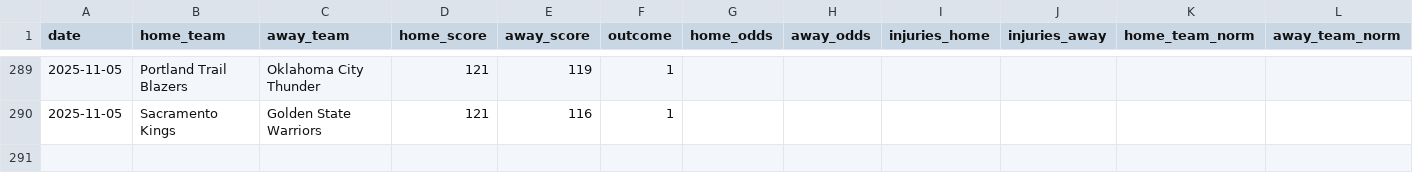
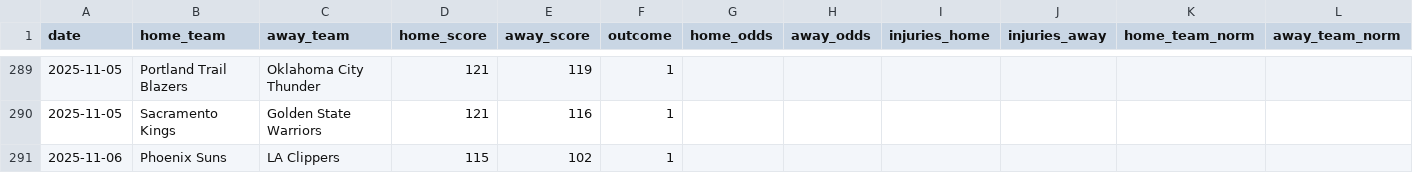
Before and after one commit to Ipickplays/Moneylines, a CSV file: nba_data.csv, drawn as a sheet; only a part is shown, gaps mark what is left out.

```diff
--- a/nba_data.csv
+++ b/nba_data.csv
@@ -290 +290,2 @@ date,home_team,away_team,home_score,away_score,outcome,home_odds,away_odds,injur
 2025-11-05,Sacramento Kings,Golden State Warriors,121,116,1,,,,,,
+2025-11-06,Phoenix Suns,LA Clippers,115,102,1,,,,,,
```
Also changed, not shown: nfl_data.csv, nhl_data.csv, 1 other file.
